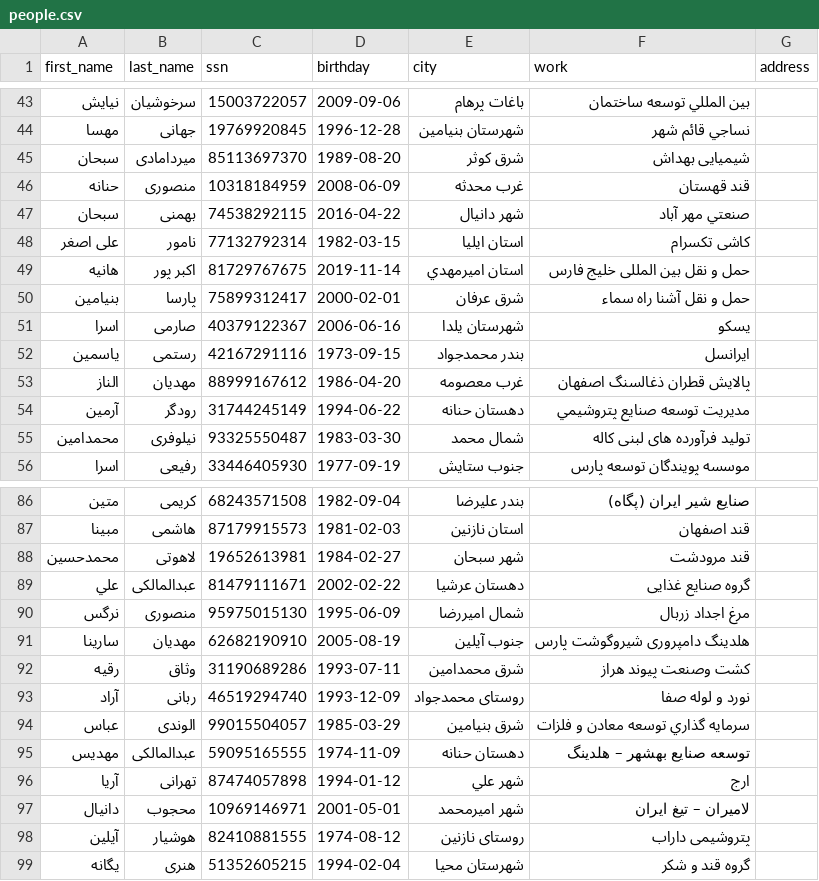
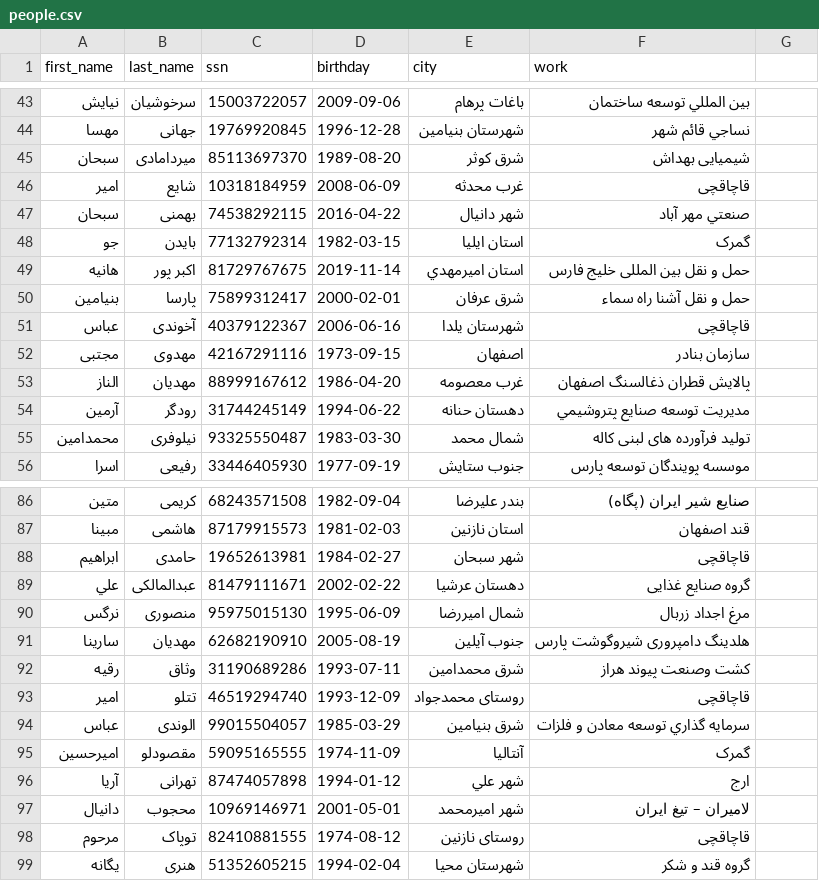
Before and after one commit to pedramrb/dsproject, a CSV file: dataSample/people.csv, drawn as a sheet; only a part is shown, gaps mark what is left out; the diff covers the shown part only.

```diff
--- a/dataSample/people.csv
+++ b/dataSample/people.csv
@@ -1 +1 @@
-"first_name","last_name","ssn","birthday","city","work","address"
+"first_name","last_name","ssn","birthday","city","work"
@@ -45,9 +45,9 @@
 "سبحان","میردامادی","85113697370","1989-08-20","شرق كوثر","شیمیایی بهداش"
-"حنانه","منصوری","10318184959","2008-06-09","غرب محدثه","قند قهستان"
+"امیر","شایع","10318184959","2008-06-09","غرب محدثه","قاچاقچی"
 "سبحان","بهمنی","74538292115","2016-04-22","شهر دانیال","صنعتي مهر آباد"
-"علی اصغر","نامور","77132792314","1982-03-15","استان ایلیا","کاشی تکسرام"
+"جو","بایدن","77132792314","1982-03-15","استان ایلیا","گمرک"
 "هانيه","اکبر پور","81729767675","2019-11-14","استان اميرمهدي","حمل و نقل بین المللی خلیج فارس"
 "بنیامین","پارسا","75899312417","2000-02-01","شرق عرفان","حمل و نقل آشنا راه سماء"
-"اسرا","صارمی","40379122367","2006-06-16","شهرستان یلدا","یسکو"
-"یاسمین","رستمی","42167291116","1973-09-15","بندر محمدجواد","ایرانسل"
+"عباس","آخوندی","40379122367","2006-06-16","شهرستان یلدا","قاچاقچی"
+"مجتبی","مهدوی","42167291116","1973-09-15","اصفهان","سازمان بنادر"
 "الناز","مهدیان","88999167612","1986-04-20","غرب معصومه","پالایش قطران ذغالسنگ اصفهان"
@@ -87,3 +87,3 @@
 "مبینا","هاشمی","87179915573","1981-02-03","استان نازنين","قند اصفهان"
-"محمدحسین","لاهوتی","19652613981","1984-02-27","شهر سبحان","قند مرودشت"
+"ابراهیم","حامدی","19652613981","1984-02-27","شهر سبحان","قاچاقچی"
 "علي","عبدالمالکی","81479111671","2002-02-22","دهستان عرشیا","گروه صنایع غذایی"
@@ -92,8 +92,8 @@
 "رقیه","وثاق","31190689286","1993-07-11","شرق محمدامين","کشت وصنعت پیوند هراز"
-"آراد","ربانی","46519294740","1993-12-09","روستای محمدجواد","نورد و لوله صفا"
+"امیر","تتلو","46519294740","1993-12-09","روستای محمدجواد","قاچاقچی"
 "عباس","الوندی","99015504057","1985-03-29","شرق بنيامين","سرمايه گذاري توسعه معادن و فلزات"
-"مهديس","عبدالمالکی","59095165555","1974-11-09","دهستان حنانه","توسعه صنايع بهشهر – هلدينگ"
+"امیرحسین","مقصودلو","59095165555","1974-11-09","آنتالیا","گمرک"
 "آريا","تهرانی","87474057898","1994-01-12","شهر علي","ارج"
 "دانیال","محجوب","10969146971","2001-05-01","شهر امیرمحمد","لامیران – تیغ ایران"
-"آيلين","هوشیار","82410881555","1974-08-12","روستای نازنین","پتروشیمی داراب"
+"مرحوم","توپاک","82410881555","1974-08-12","روستای نازنین","قاچاقچی"
 "یگانه","هنری","51352605215","1994-02-04","شهرستان محيا","گروه قند و شکر"
```
Also changed, not shown: 68 edited cells elsewhere in this file, dataSample/accounts.csv, dataSample/calls.csv, 8 other files.
